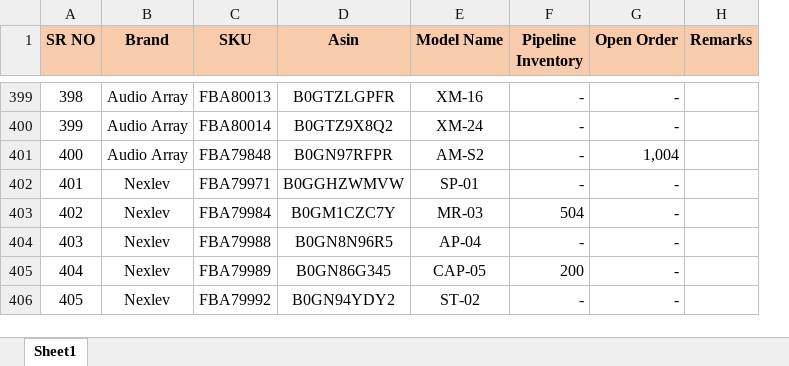
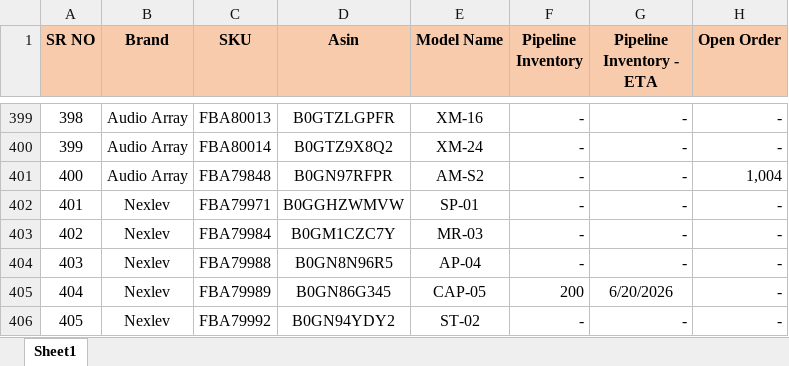
Before and after one commit to nitesh-lang/cambium-import-tracker, an Excel workbook: Cambium_Import_Details.xlsx, sheet Sheet1, drawn as a sheet; only a part is shown, gaps mark what is left out; values as stored, in another font and other column widths than the file's, no borders; conditional formats not drawn; removed rows and columns are numbered as before the commit, all else as after; the diff covers the shown part only; the diff names each change by its address in the sheet, - before the commit and + after, or states it on an @@ line.

Commit message:
update sheet

```diff
--- a/Cambium_Import_Details.xlsx (sheet Sheet1)
+++ b/Cambium_Import_Details.xlsx (sheet Sheet1)
+column G (Pipeline Inventory - ETA), rows 399-406: - | - | - | - | - | - | 6/20/2026 | -
-column H (Remarks), empty
-F403 (Pipeline Inventory): 504
+F403 (Pipeline Inventory): -
```
Also changed, not shown: 12 edited cells elsewhere in this sheet.
